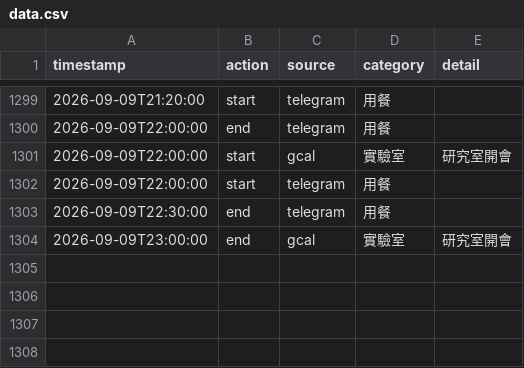
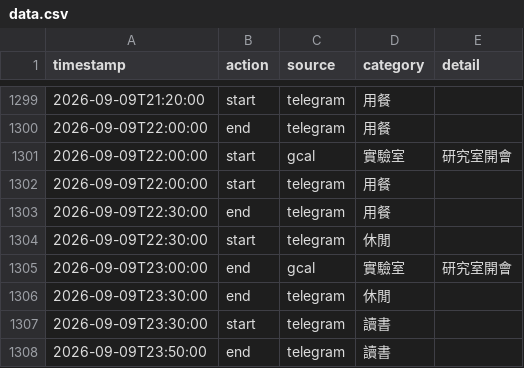
Before and after one commit to ssuyu0829/tt-f6a83b, a CSV file: data.csv, drawn as a sheet; only a part is shown, gaps mark what is left out; the diff names each change by its address in the sheet, - before the commit and + after, or states it on an @@ line.

Commit message:
sync 2026-09-10 00:58

```diff
--- a/data.csv
+++ b/data.csv
+row 1304: 2026-09-09T22:30:00 | start | telegram | 休閒
+row 1306: 2026-09-09T23:30:00 | end | telegram | 休閒
+row 1307: 2026-09-09T23:30:00 | start | telegram | 讀書
+row 1308: 2026-09-09T23:50:00 | end | telegram | 讀書
```
